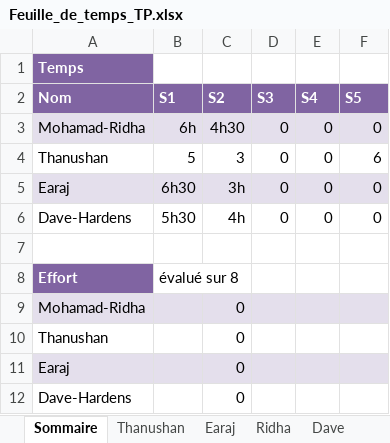
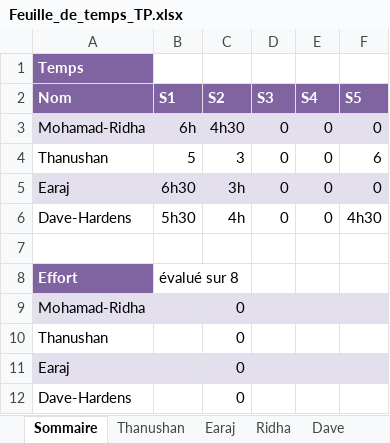
Before and after one commit to earaj/Tech2buy-webapp, an Excel workbook: Documents/Feuille_de_temps_TP.xlsx, sheet Sommaire, drawn as a sheet; values as stored, in another font and other column widths than the file's, no borders; the diff names each change by its address in the sheet, - before the commit and + after, or states it on an @@ line.

```diff
--- a/Documents/Feuille_de_temps_TP.xlsx (sheet Sommaire)
+++ b/Documents/Feuille_de_temps_TP.xlsx (sheet Sommaire)
-F6 (S5): 0
+F6 (S5): 4h30
```
Also changed, not shown: sheet Dave, 7 other files.
